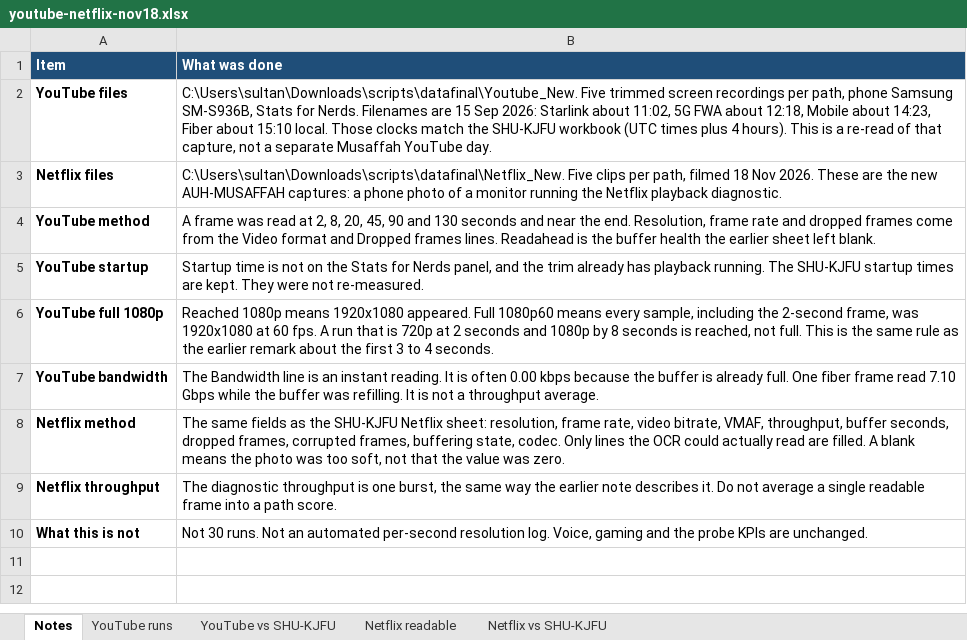
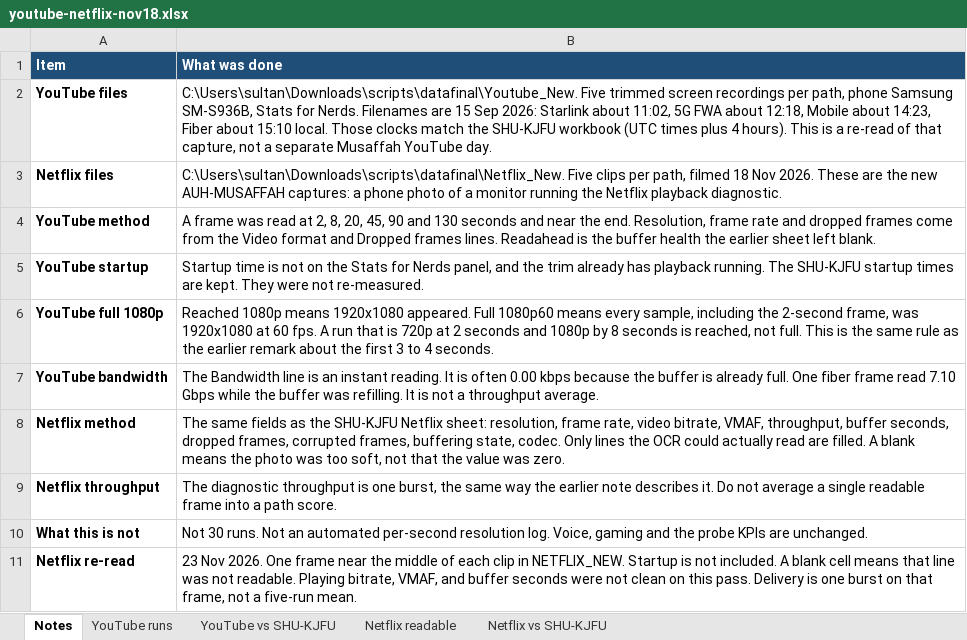
Before and after one commit to shaiksultan/bb-benchmark-data, an Excel workbook: data/nov18-musaffah/youtube-netflix-nov18.xlsx, sheet Notes, drawn as a sheet; values as stored, in another font and other column widths than the file's, no borders; the diff names each change by its address in the sheet, - before the commit and + after, or states it on an @@ line.

```diff
--- a/data/nov18-musaffah/youtube-netflix-nov18.xlsx (sheet Notes)
+++ b/data/nov18-musaffah/youtube-netflix-nov18.xlsx (sheet Notes)
+row 11: Netflix re-read | 23 Nov 2026. One frame near the middle of each clip in NETFLIX_NEW. Startup is not included. A blank cell means that line was not readable. Playing bitrate, VMAF, and buffer seconds were not clean on this pass. Delivery is one burst on that frame, not a five-run mean.
```
Also changed, not shown: sheet Netflix readable, sheet Netflix vs SHU-KJFU.
